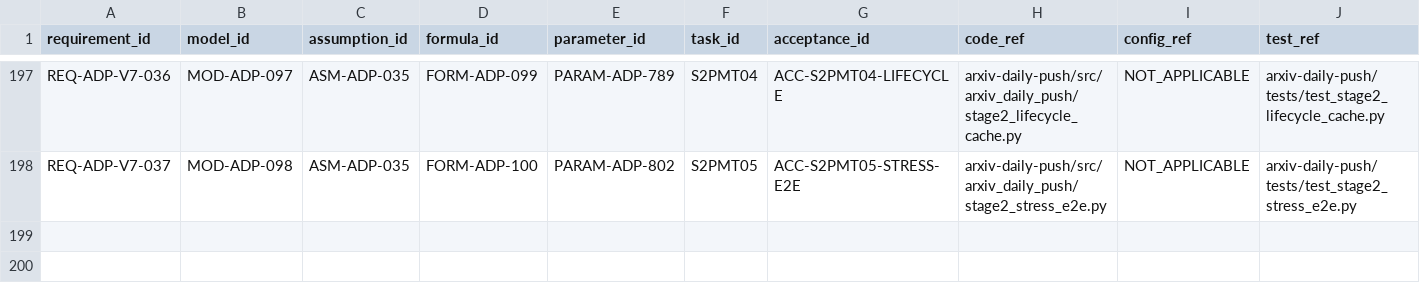
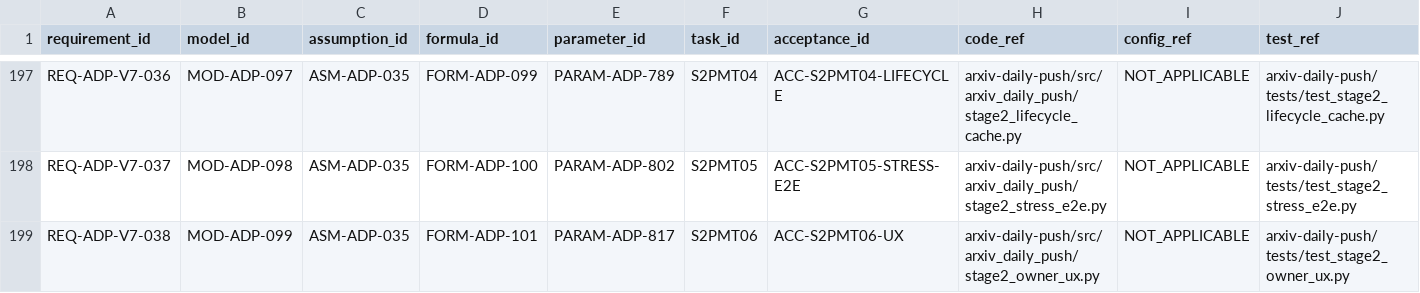
Before and after one commit to LinzeColin/MetaDatabase, a CSV file: arxiv-daily-push/docs/governance/TRACEABILITY_MATRIX.csv, drawn as a sheet; only a part is shown, gaps mark what is left out; rows hold the shown columns only; the diff names each change by its address in the sheet, - before the commit and + after, or states it on an @@ line.

Commit message:
Add S2PMT06 owner UX safe controls evidence
Add S2PMT06 owner UX safe controls evidence

```diff
--- a/arxiv-daily-push/docs/governance/TRACEABILITY_MATRIX.csv
+++ b/arxiv-daily-push/docs/governance/TRACEABILITY_MATRIX.csv
+row 199: REQ-ADP-V7-038 | MOD-ADP-099 | ASM-ADP-035 | FORM-ADP-101 | PARAM-ADP-817 | S2PMT06 | ACC-S2PMT06-UX | arxiv-daily-push/src/arxiv_daily_push/stage2_owner_ux.py | NOT_APPLICABLE | arxiv-daily-push/tests/test_stage2_owner_ux.py
```
Also changed, not shown: 25 other files.
